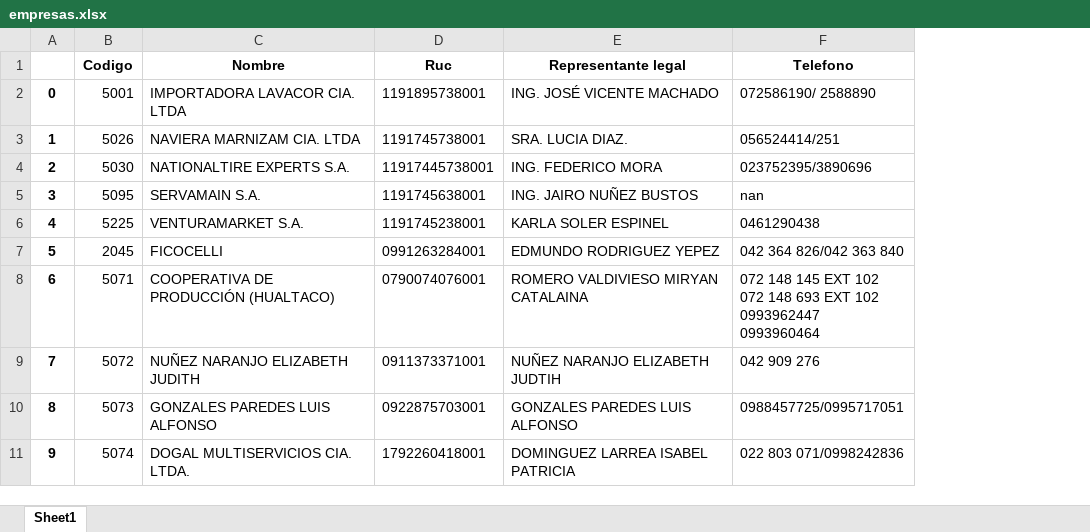
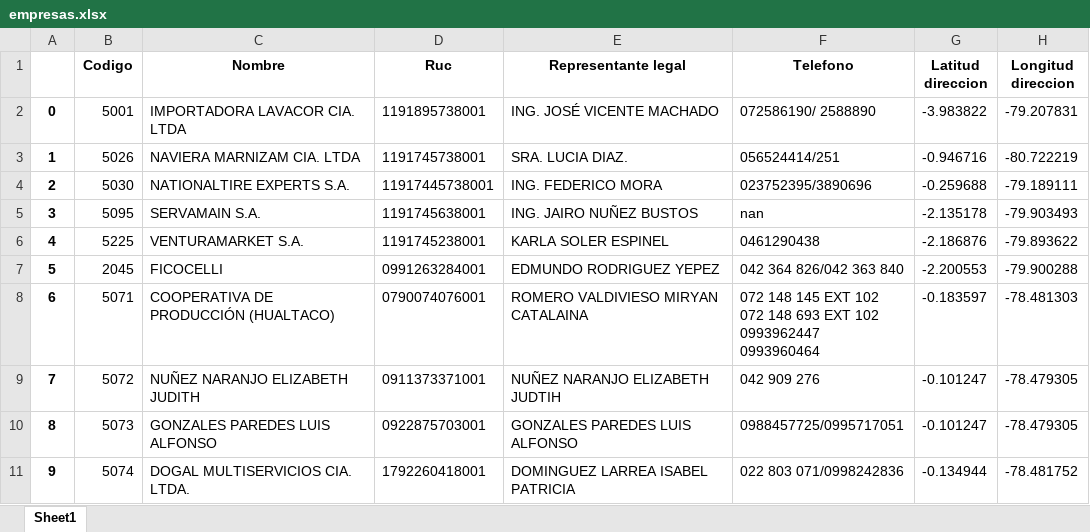
Before and after one commit to 2019-a-gr1-python/py-tupiza-peralta-alejandro-daniel, an Excel workbook: Deberes/Examen_IIB/empresas_final/empresas.xlsx, sheet Sheet1, drawn as a sheet; only a part is shown; values as stored, in another font and other column widths than the file's, no borders; the diff names each change by its address in the sheet, - before the commit and + after, or states it on an @@ line.

Commit message:
latitud y longitud

```diff
--- a/Deberes/Examen_IIB/empresas_final/empresas.xlsx (sheet Sheet1)
+++ b/Deberes/Examen_IIB/empresas_final/empresas.xlsx (sheet Sheet1)
+column G (Latitud direccion), rows 2-11: -3.983822 | -0.946716 | -0.259688 | -2.135178 | -2.186876 | -2.200553 | -0.183597 | -0.101247 | -0.101247 | -0.134944
+column H (Longitud direccion), rows 2-11: -79.207831 | -80.722219 | -79.189111 | -79.903493 | -79.893622 | -79.900288 | -78.481303 | -78.479305 | -78.479305 | -78.481752
```
Also changed, not shown: 1 other file.
